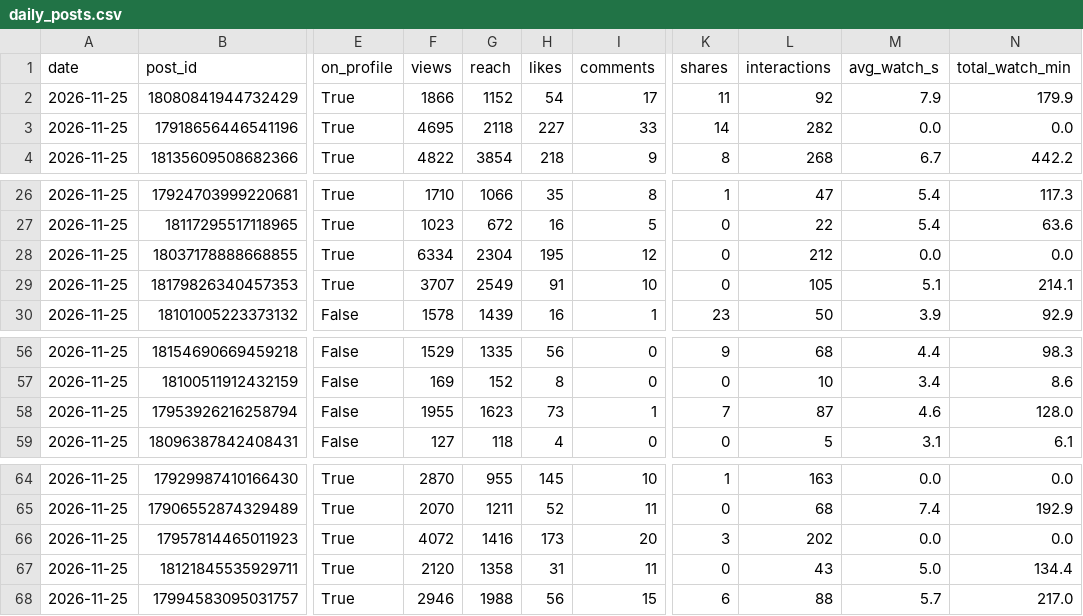
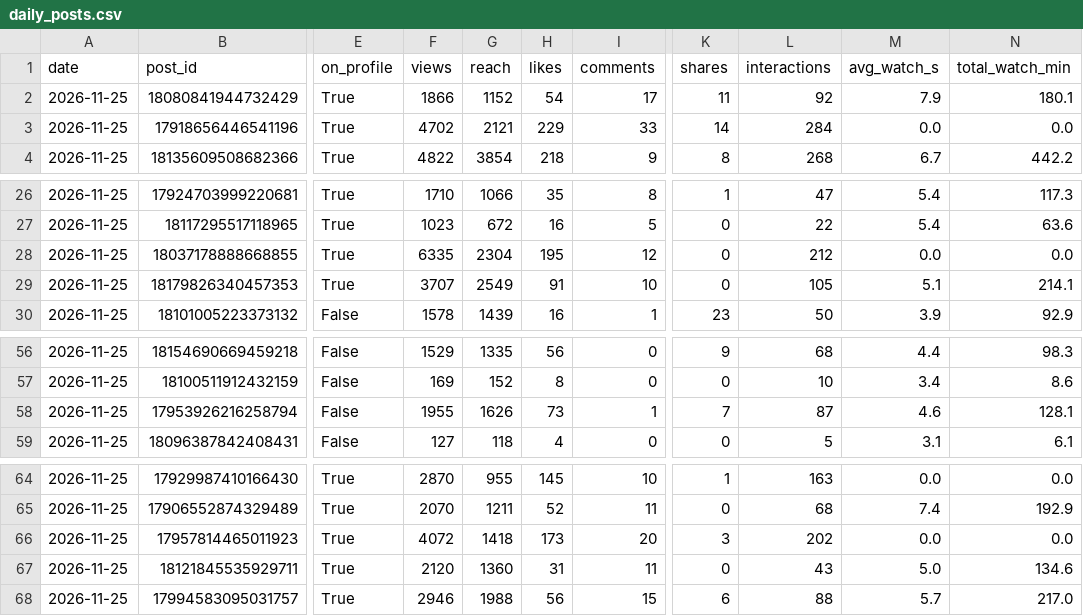
Before and after one commit to bfusting41/lili-portfolio, a CSV file: history/daily_posts.csv, drawn as a sheet; only a part is shown, gaps mark what is left out; the diff names each change by its address in the sheet, - before the commit and + after, or states it on an @@ line.

```diff
--- a/history/daily_posts.csv
+++ b/history/daily_posts.csv
-N2 (total_watch_min): 179.9
+N2 (total_watch_min): 180.1
-F3 (views): 4695
+F3 (views): 4702
-G3 (reach): 2118
+G3 (reach): 2121
-H3 (likes): 227
+H3 (likes): 229
-L3 (interactions): 282
+L3 (interactions): 284
-F28 (views): 6334
+F28 (views): 6335
-G58 (reach): 1623
+G58 (reach): 1626
-N58 (total_watch_min): 128.0
+N58 (total_watch_min): 128.1
-G66 (reach): 1416
+G66 (reach): 1418
-G67 (reach): 1358
+G67 (reach): 1360
-N67 (total_watch_min): 134.4
+N67 (total_watch_min): 134.6
```
Also changed, not shown: history/daily_account.csv, 2 other files.
